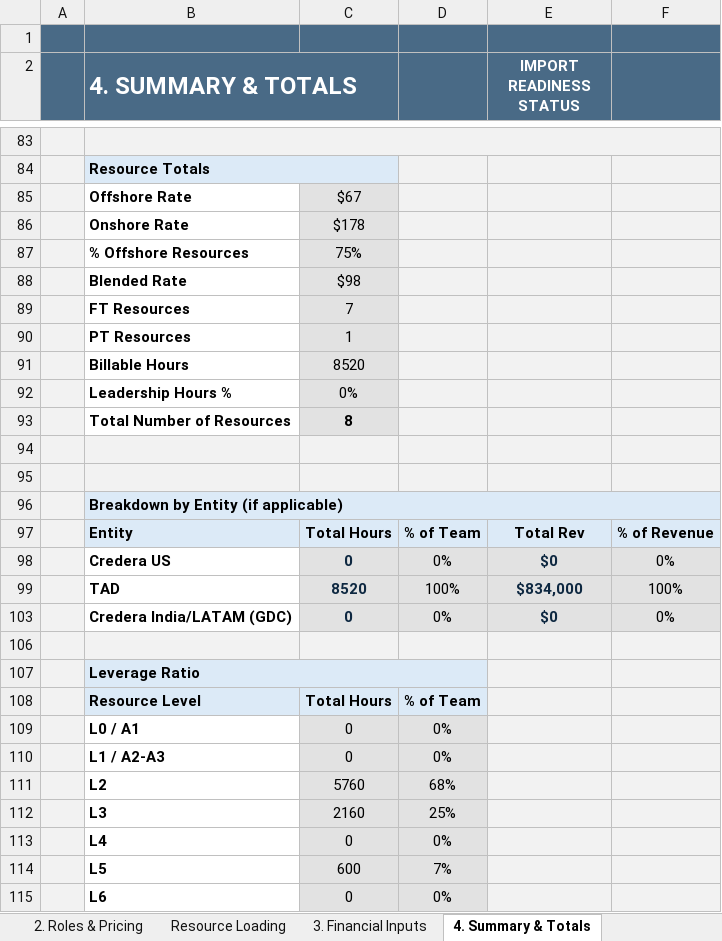
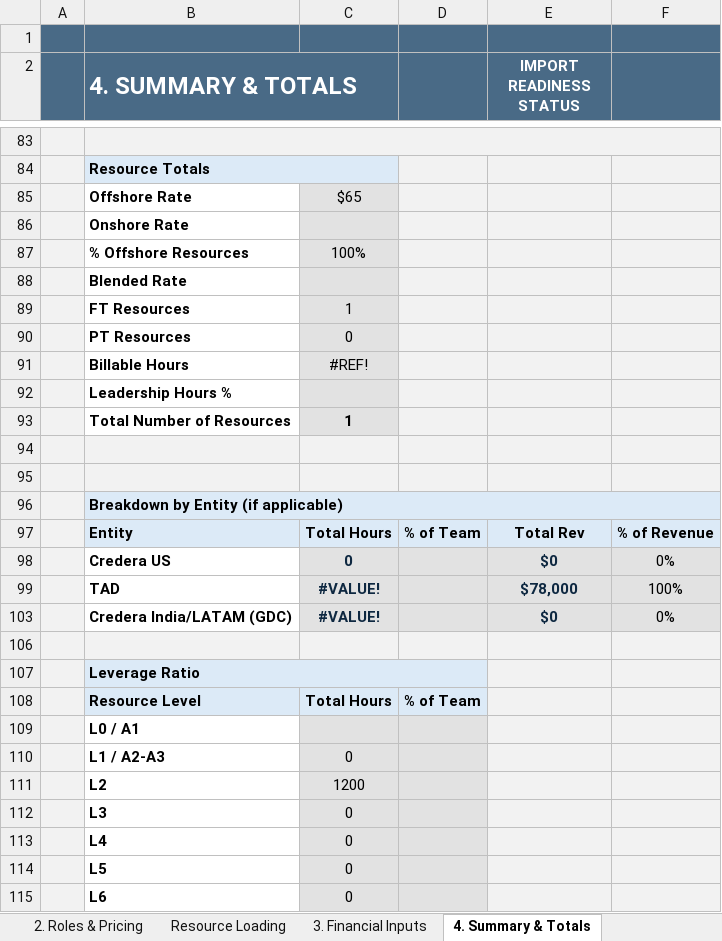
Before and after one commit to darvi-sunny/Test-Download, an Excel workbook: test2.xlsx, sheet 4. Summary & Totals, drawn as a sheet; only a part is shown, gaps mark what is left out; values as stored, in another font and other column widths than the file's, no borders; conditional formats not drawn; the diff covers the shown part only; the diff names each change by its address in the sheet, - before the commit and + after, or states it on an @@ line.

```diff
--- a/test2.xlsx (sheet 4. Summary & Totals)
+++ b/test2.xlsx (sheet 4. Summary & Totals)
-C85: $67
+C85: $65
-C86: $178
+C86: (empty)
-C87: 75%
+C87: 100%
-C88: $98
+C88: (empty)
-C89: 7
+C89: 1
-C90: 1
+C90: 0
-C91: 8520
+C91: #REF!
-C92: 0%
+C92: (empty)
-C93: 8
+C93: 1
-D98: 0%
+D98: (empty)
-C99: 8520
+C99: #VALUE!
-D99: 100%
+D99: (empty)
-E99 (IMPORT READINESS STATUS): $834,000
+E99 (IMPORT READINESS STATUS): $78,000
-C103: 0
+C103: #VALUE!
-D103: 0%
+D103: (empty)
-C109: 0
+C109: (empty)
-D109:D110: 0%
+D109:D110: (empty)
-C111: 5760
+C111: 1200
-D111: 68%
+D111: (empty)
-C112: 2160
+C112: 0
-D112: 25%
+D112: (empty)
-D113: 0%
+D113: (empty)
-C114: 600
+C114: 0
-D114: 7%
+D114: (empty)
-D115: 0%
+D115: (empty)
```
Also changed, not shown: 15 edited cells elsewhere in this sheet, sheet 2. Roles & Pricing, sheet Resource Loading, sheet Optional Pricing Scenarios Eval, sheet 3. Financial Inputs, sheet 6. Commercial Review, formulas that keep their value, hidden cells.
